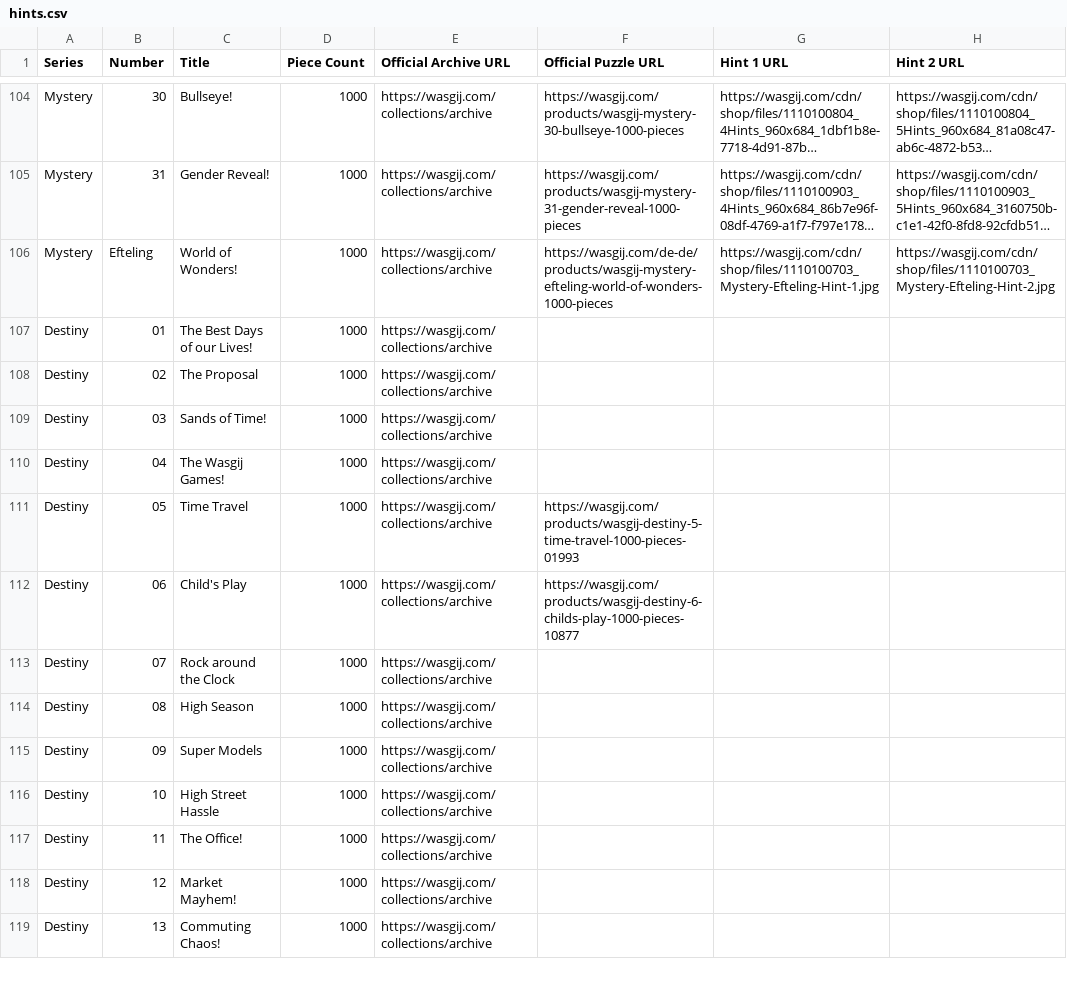
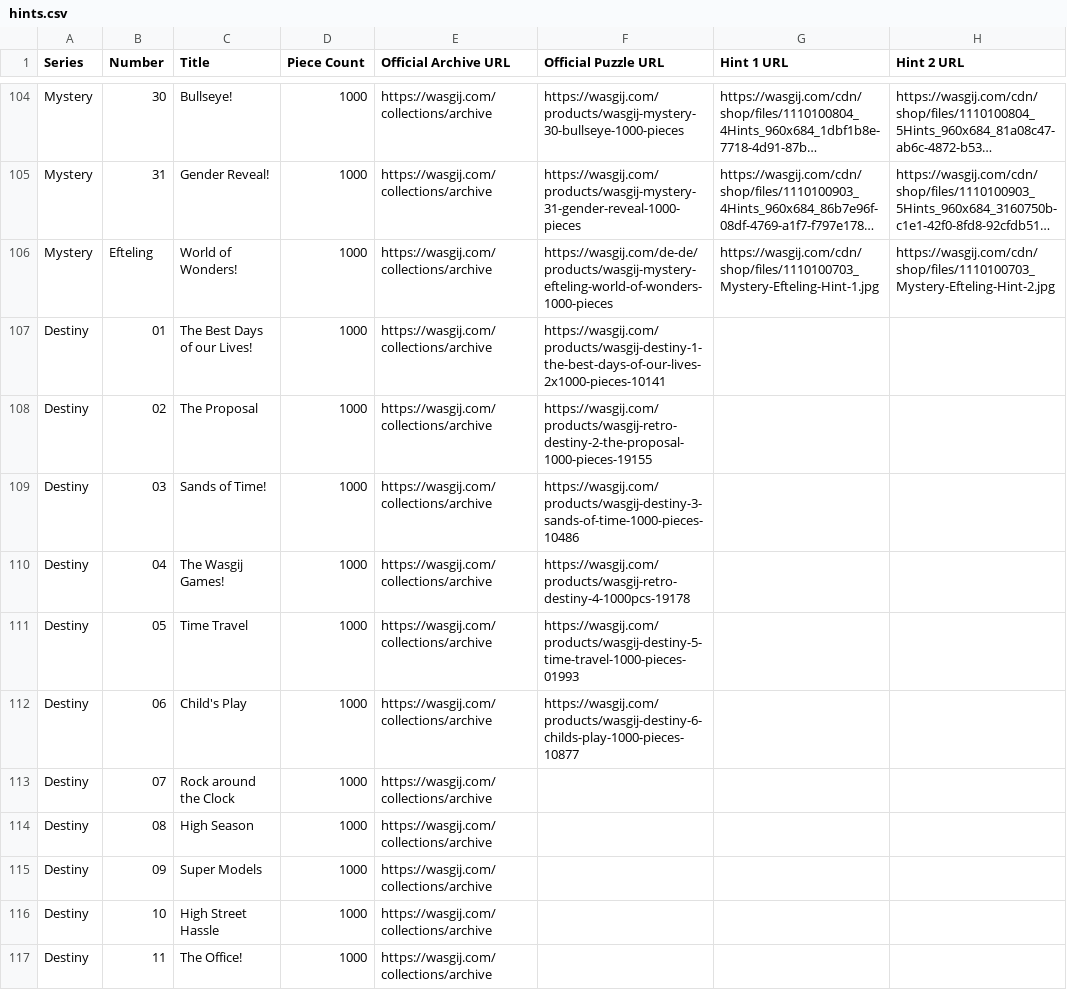
Before and after one commit to Matt-Owen-81/wasgij, a CSV file: hints.csv, drawn as a sheet; only a part is shown, gaps mark what is left out; the shorter side is filled out with more unchanged rows; long unchanged cells end in …; the diff names each change by its address in the sheet, - before the commit and + after, or states it on an @@ line.

Commit message:
Add confirmed Destiny 01–04 official product page links

```diff
--- a/hints.csv
+++ b/hints.csv
-F107 (Official Puzzle URL): (empty)
+F107 (Official Puzzle URL): https://wasgij.com/products/wasgij-destiny-1-the-best-days-of-our-lives-2x1000-pieces-10141
-F108 (Official Puzzle URL): (empty)
+F108 (Official Puzzle URL): https://wasgij.com/products/wasgij-retro-destiny-2-the-proposal-1000-pieces-19155
-F109 (Official Puzzle URL): (empty)
+F109 (Official Puzzle URL): https://wasgij.com/products/wasgij-destiny-3-sands-of-time-1000-pieces-10486
-F110 (Official Puzzle URL): (empty)
+F110 (Official Puzzle URL): https://wasgij.com/products/wasgij-retro-destiny-4-1000pcs-19178
```
